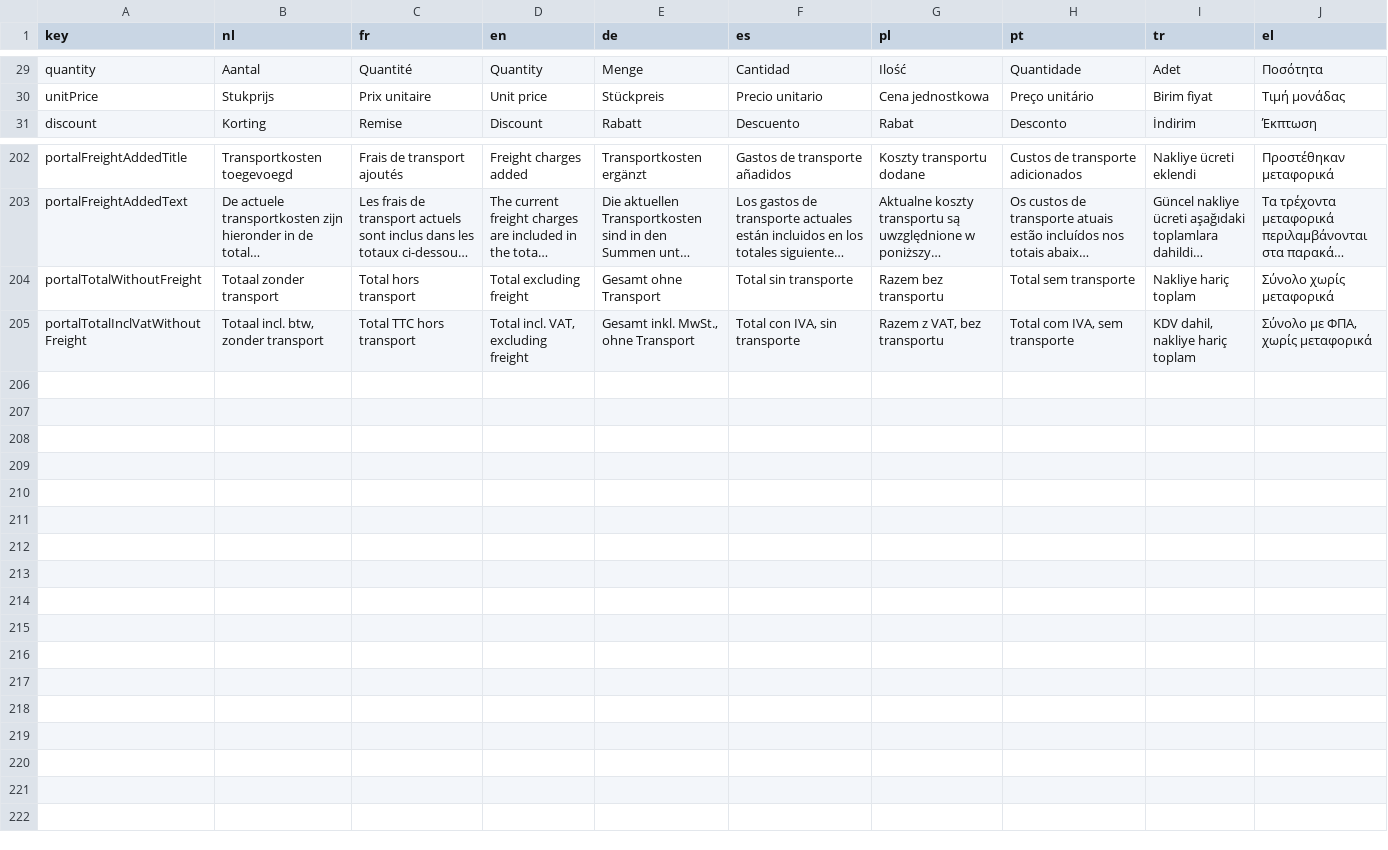
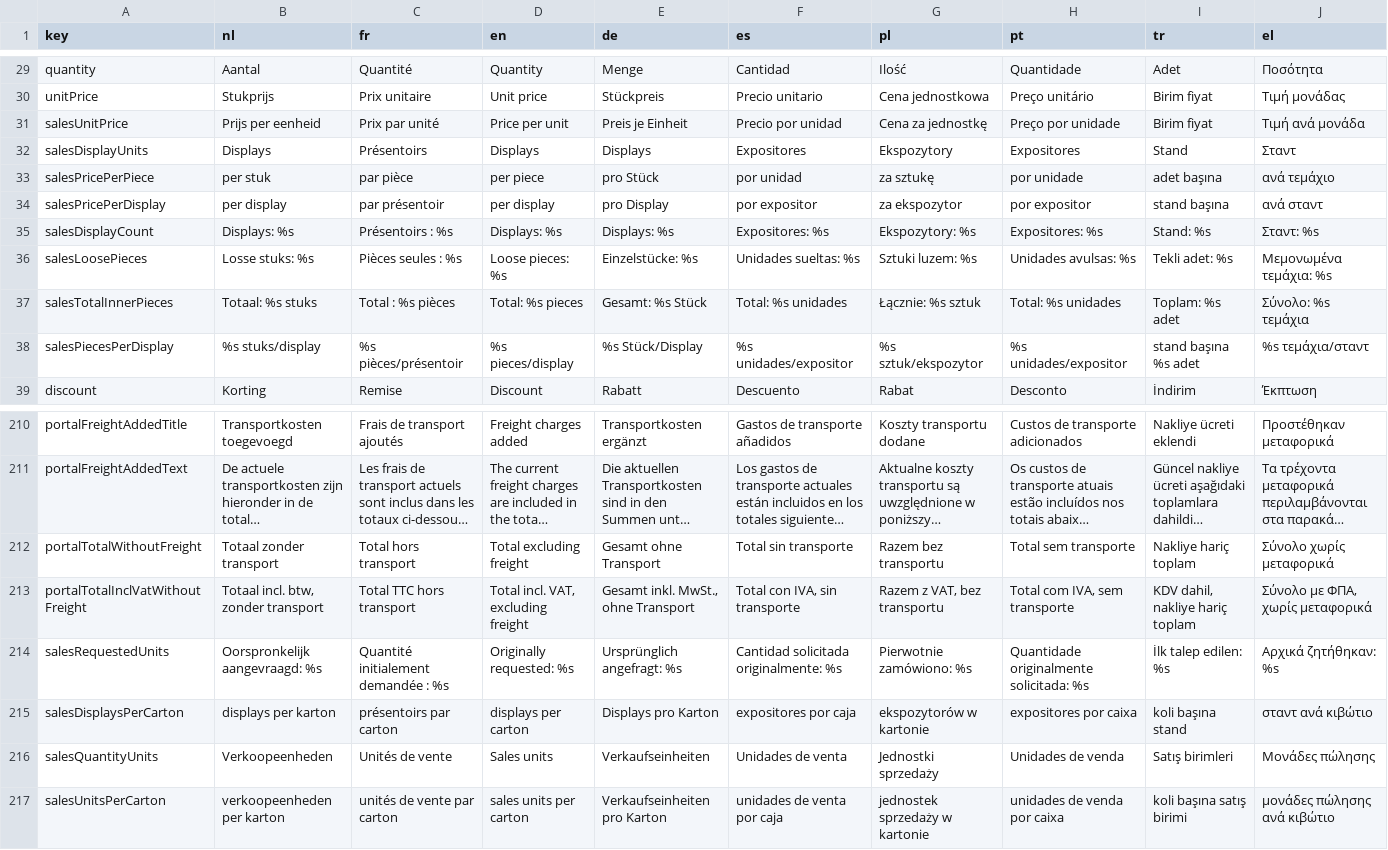
Before and after one commit to EntegoBV/enrosed-erp-backend, a CSV file: src/main/resources/i18n/document-text.csv, drawn as a sheet; only a part is shown, gaps mark what is left out; long unchanged cells end in …; the diff names each change by its address in the sheet, - before the commit and + after, or states it on an @@ line.

Commit message:
Clarify piece and display units on sales documents and catalogs

```diff
--- a/src/main/resources/i18n/document-text.csv
+++ b/src/main/resources/i18n/document-text.csv
+row 31: salesUnitPrice | Prijs per eenheid | Prix par unité | Price per unit | Preis je Einheit | Precio por unidad | Cena za jednostkę | Preço por unidade | Birim fiyat | Τιμή ανά μονάδα
+row 32: salesDisplayUnits | Displays | Présentoirs | Displays | Displays | Expositores | Ekspozytory | Expositores | Stand | Σταντ
+row 33: salesPricePerPiece | per stuk | par pièce | per piece | pro Stück | por unidad | za sztukę | por unidade | adet başına | ανά τεμάχιο
+row 34: salesPricePerDisplay | per display | par présentoir | per display | pro Display | por expositor | za ekspozytor | por expositor | stand başına | ανά σταντ
+row 35: salesDisplayCount | Displays: %s | Présentoirs : %s | Displays: %s | Displays: %s | Expositores: %s | Ekspozytory: %s | Expositores: %s | Stand: %s | Σταντ: %s
+row 36: salesLoosePieces | Losse stuks: %s | Pièces seules : %s | Loose pieces: %s | Einzelstücke: %s | Unidades sueltas: %s | Sztuki luzem: %s | Unidades avulsas: %s | Tekli adet: %s | Μεμονωμένα τεμάχια: %s
+row 37: salesTotalInnerPieces | Totaal: %s stuks | Total : %s pièces | Total: %s pieces | Gesamt: %s Stück | Total: %s unidades | Łącznie: %s sztuk | Total: %s unidades | Toplam: %s adet | Σύνολο: %s τεμάχια
+row 38: salesPiecesPerDisplay | %s stuks/display | %s pièces/présentoir | %s pieces/display | %s Stück/Display | %s unidades/expositor | %s sztuk/ekspozytor | %s unidades/expositor | stand başına %s adet | %s τεμάχια/σταντ
+row 214: salesRequestedUnits | Oorspronkelijk aangevraagd: %s | Quantité initialement demandée : %s | Originally requested: %s | Ursprünglich angefragt: %s | Cantidad solicitada originalmente: %s | Pierwotnie zamówiono: %s | Quantidade originalmente solicitada: %s | İlk talep edilen: %s | Αρχικά ζητήθηκαν: %s
+row 215: salesDisplaysPerCarton | displays per karton | présentoirs par carton | displays per carton | Displays pro Karton | expositores por caja | ekspozytorów w kartonie | expositores por caixa | koli başına stand | σταντ ανά κιβώτιο
+row 216: salesQuantityUnits | Verkoopeenheden | Unités de vente | Sales units | Verkaufseinheiten | Unidades de venta | Jednostki sprzedaży | Unidades de venda | Satış birimleri | Μονάδες πώλησης
+row 217: salesUnitsPerCarton | verkoopeenheden per karton | unités de vente par carton | sales units per carton | Verkaufseinheiten pro Karton | unidades de venta por caja | jednostek sprzedaży w kartonie | unidades de venda por caixa | koli başına satış birimi | μονάδες πώλησης ανά κιβώτιο
```
Also changed, not shown: src/main/resources/i18n/public-content.csv, 26 other files.
